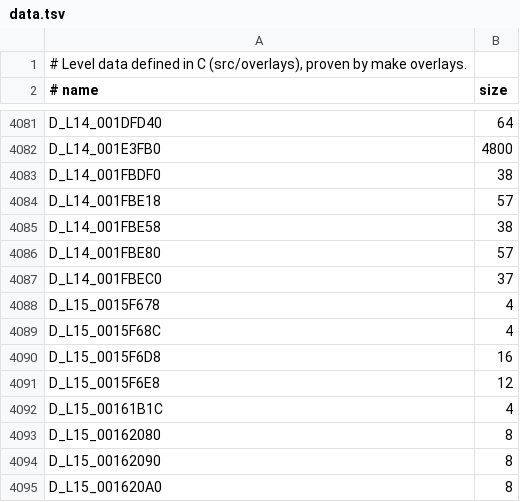
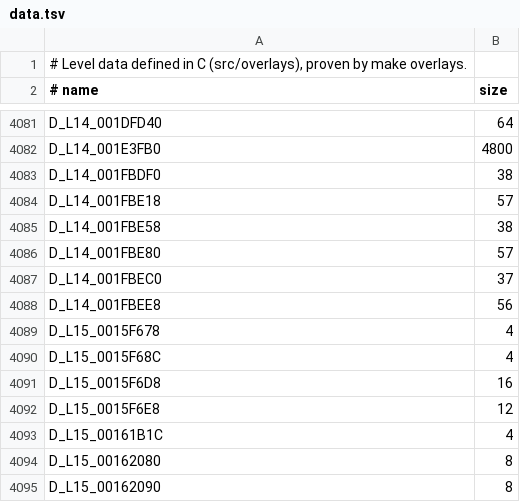
Before and after one commit to lombyte-project/Lombyte, a TSV file: config/overlays/us/data.tsv, drawn as a sheet; only a part is shown, gaps mark what is left out; the shorter side is filled out with more unchanged rows; the diff names each change by its address in the sheet, - before the commit and + after, or states it on an @@ line.

Commit message:
decomp: move D_L14_001FBEE8 into src/overlays/l14/gameplay/entities/blarg_heavy_interceptor.c

```diff
--- a/config/overlays/us/data.tsv
+++ b/config/overlays/us/data.tsv
+row 4088: D_L14_001FBEE8 | 56
```
Also changed, not shown: 1 other file.
